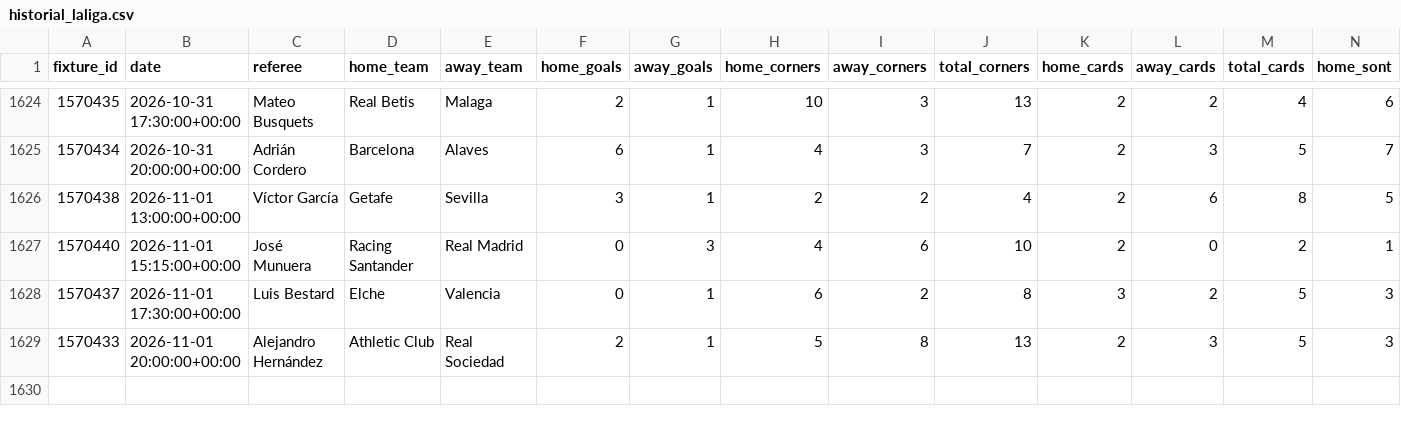
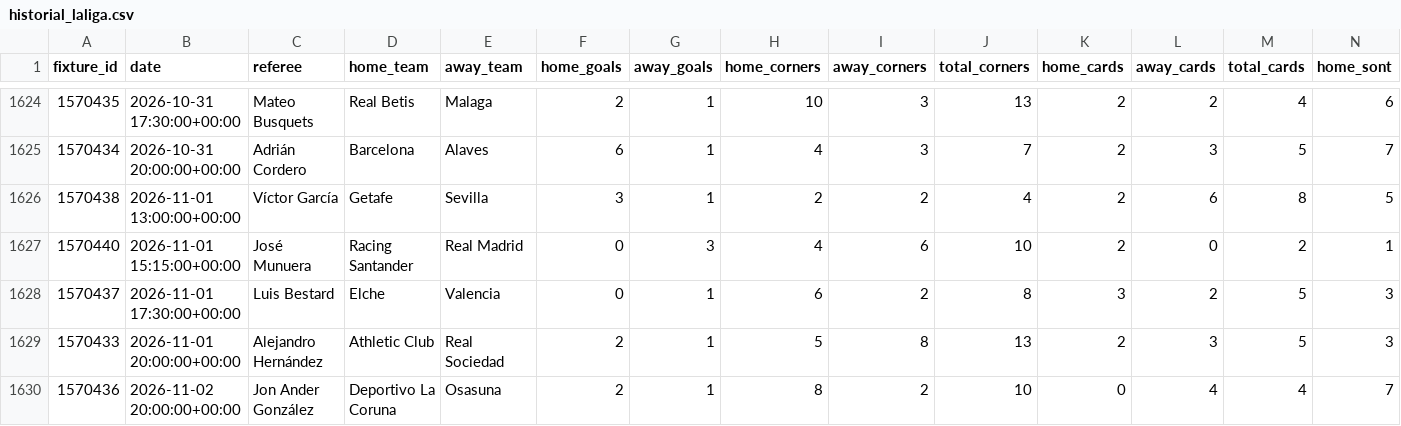
Before and after one commit to RJBarrera/goalx, a CSV file: server/data/laliga/historial_laliga.csv, drawn as a sheet; only a part is shown, gaps mark what is left out; rows hold the shown columns only; the diff names each change by its address in the sheet, - before the commit and + after, or states it on an @@ line.

```diff
--- a/server/data/laliga/historial_laliga.csv
+++ b/server/data/laliga/historial_laliga.csv
+row 1630: 1570436 | 2026-11-02 20:00:00+00:00 | Jon Ander González | Deportivo La Coruna | Osasuna | 2 | 1 | 8 | 2 | 10 | 0 | 4 | 4 | 7
```
Also changed, not shown: server/data/liga-mx-f/historial_F.csv, server/data/serie-a/historial_seriea.csv, 8 other files.
